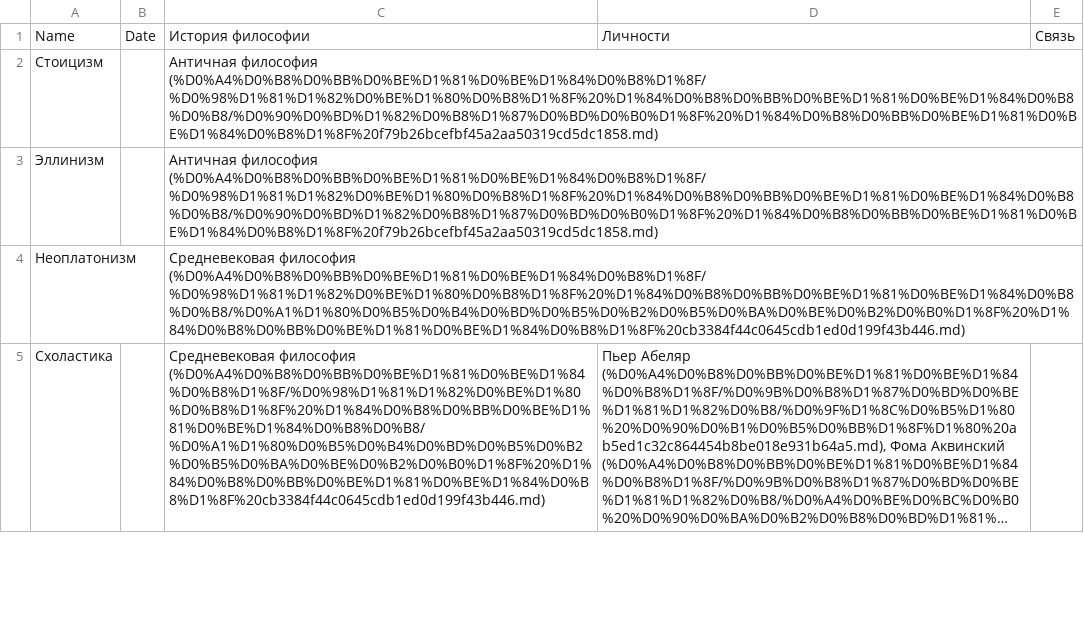
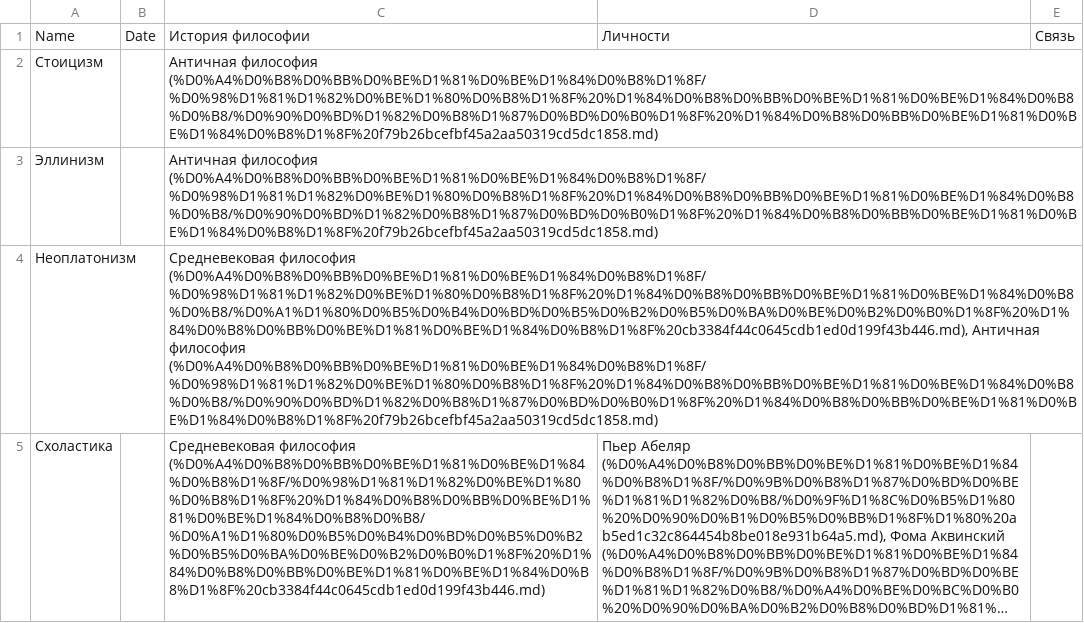
Before and after one commit to mksddn/philoloom, a CSV file: content/notion/Философия/Темы d59ab943f6c540ada9b034321d75c62f_all.csv, drawn as a sheet; only a part is shown; long unchanged cells end in …; the diff covers the shown part only; the diff names each change by its address in the sheet, - before the commit and + after, or states it on an @@ line.

Commit message:
content: restore late-antique, patristic and object-ontology relations

```diff
--- a/content/notion/Философия/Темы d59ab943f6c540ada9b034321d75c62f_all.csv
+++ b/content/notion/Философия/Темы d59ab943f6c540ada9b034321d75c62f_all.csv
-C4: Средневековая философия (%D0%A4%D0%B8%D0%BB%D0%BE%D1%81%D0%BE%D1%84%D0%B8%D1%8F/%D0%98%D1%81%D1%82%D0%BE%D1%80%D0%B8%D1%8F%20%D1%84%D0%B8%D0%BB%D0%BE%D1%81%D0%BE%D1%84%D0%B8%D0%B8/%D0%A1%D1%80%D0%B5%D0%B4%D0%BD%D0%B5%D0%B2%D0%B5%D0%BA%D0%BE%D0%B2%D0%B0%D1%8F%20%D1%84%D0%B8%D0%BB%D0%BE%D1%81%D0%BE%D1%84%D0%B8%D1%8F%20cb3384f44c0645cdb1ed0d199f43b446.md)
+C4: Средневековая философия (%D0%A4%D0%B8%D0%BB%D0%BE%D1%81%D0%BE%D1%84%D0%B8%D1%8F/%D0%98%D1%81%D1%82%D0%BE%D1%80%D0%B8%D1%8F%20%D1%84%D0%B8%D0%BB%D0%BE%D1%81%D0%BE%D1%84%D0%B8%D0%B8/%D0%A1%D1%80%D0%B5%D0%B4%D0%BD%D0%B5%D0%B2%D0%B5%D0%BA%D0%BE%D0%B2%D0%B0%D1%8F%20%D1%84%D0%B8%D0%BB%D0%BE%D1%81%D0%BE%D1%84%D0%B8%D1%8F%20cb3384f44c0645cdb1ed0d199f43b446.md), Античная философия (%D0%A4%D0%B8%D0%BB%D0%BE%D1%81%D0%BE%D1%84%D0%B8%D1%8F/%D0%98%D1%81%D1%82%D0%BE%D1%80%D0%B8%D1%8F%20%D1%84%D0%B8%D0%BB%D0%BE%D1%81%D0%BE%D1%84%D0%B8%D0%B8/%D0%90%D0%BD%D1%82%D0%B8%D1%87%D0%BD%D0%B0%D1%8F%20%D1%84%D0%B8%D0%BB%D0%BE%D1%81%D0%BE%D1%84%D0%B8%D1%8F%20f79b26bcefbf45a2aa50319cd5dc1858.md)
```
Also changed, not shown: 2 edited cells elsewhere in this file, content/notion/Философия/История философии 3bb63a6412dc4b1bb8f6ef504acf2e7e_all.csv, content/notion/Философия/Личности e63b5581e8614d7b8aa84e28fccfba63_all.csv, 6 other files.
